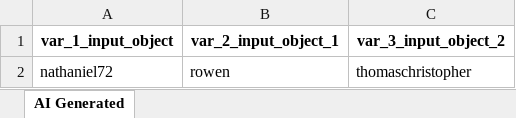
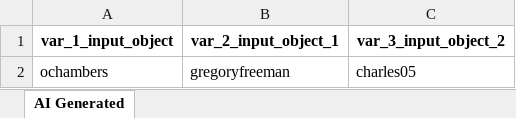
Before and after one commit to laiphamkat/sprint_s13, an Excel workbook: Test Data Driven/AI-Generated/TestCase-00002.xlsx, sheet AI Generated, drawn as a sheet; values as stored, in another font and other column widths than the file's, no borders; removed rows and columns are numbered as before the commit, all else as after; the diff names each change by its address in the sheet, - before the commit and + after, or states it on an @@ line.

Commit message:
Generated by Katalon AI

```diff
--- a/Test Data Driven/AI-Generated/TestCase-00002.xlsx (sheet AI Generated)
+++ b/Test Data Driven/AI-Generated/TestCase-00002.xlsx (sheet AI Generated)
-row 2: nathaniel72 | rowen | thomaschristopher
+row 2: ochambers | gregoryfreeman | charles05
```
Also changed, not shown: 22 other files.
